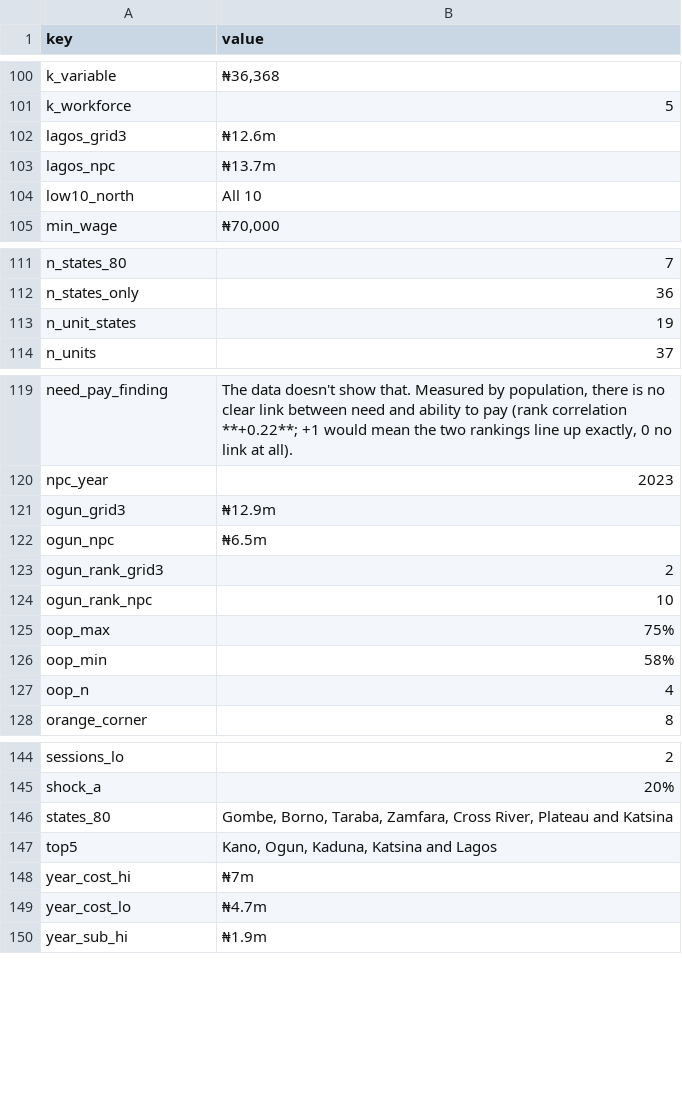
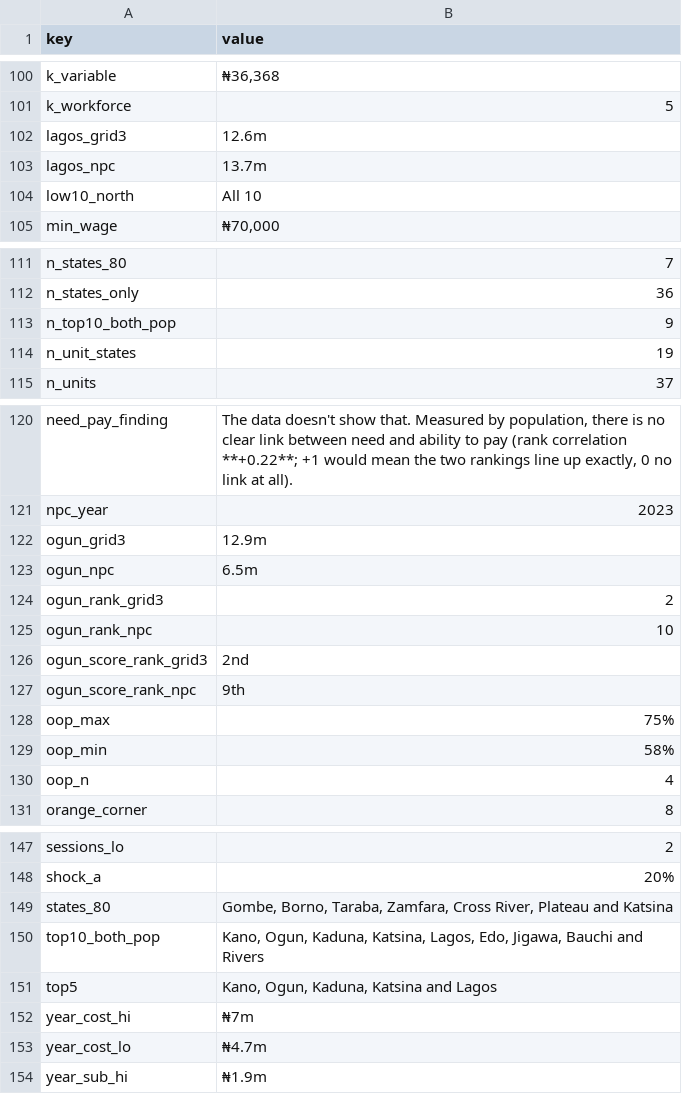
Before and after one commit to Freedom15dev/nigeria-health-atlas, a CSV file: exports/story_numbers.csv, drawn as a sheet; only a part is shown, gaps mark what is left out.

Commit message:
Population sensitivity check; population formatting and wording fixes
- New sensitivity: the scorecard re-run with the NPC 2023 population projection (need and
  facilities per 100,000); saved as scorecard_sensitivity_population.csv, shown on Under the
  hood, and summarised in README section 4 (generated from data).
- Populations in the story now have their own format ('12.9m people'), never a currency sign;
  a test checks it.
- Fixed the garbled sentence in the section 4 Under the hood note.

```diff
--- a/exports/story_numbers.csv
+++ b/exports/story_numbers.csv
@@ -101,4 +101,4 @@ k_variable,"₦36,368"
 k_workforce,5
-lagos_grid3,₦12.6m
-lagos_npc,₦13.7m
+lagos_grid3,12.6m
+lagos_npc,13.7m
 low10_north,All 10
@@ -112,2 +112,3 @@ n_states_80,7
 n_states_only,36
+n_top10_both_pop,9
 n_unit_states,19
@@ -120,6 +121,8 @@ need_pay_finding,"The data doesn't show that. Measured by population, there is n
 npc_year,2023
-ogun_grid3,₦12.9m
-ogun_npc,₦6.5m
+ogun_grid3,12.9m
+ogun_npc,6.5m
 ogun_rank_grid3,2
 ogun_rank_npc,10
+ogun_score_rank_grid3,2nd
+ogun_score_rank_npc,9th
 oop_max,75%
@@ -146,2 +149,3 @@ shock_a,20%
 states_80,"Gombe, Borno, Taraba, Zamfara, Cross River, Plateau and Katsina"
+top10_both_pop,"Kano, Ogun, Kaduna, Katsina, Lagos, Edo, Jigawa, Bauchi and Rivers"
 top5,"Kano, Ogun, Kaduna, Katsina and Lagos"
```
Also changed, not shown: 9 other files.
